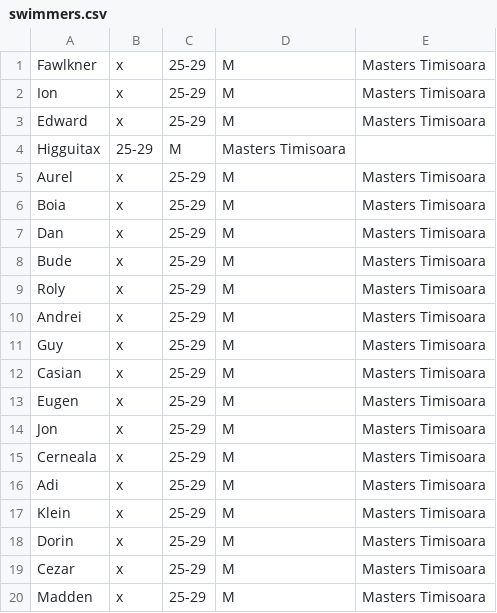
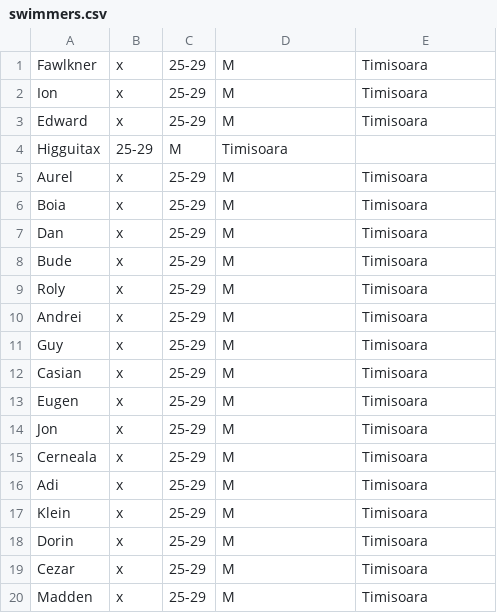
Before and after one commit to TheProjecter/swimraceapplication, a CSV file: SwimTimer/swimmers.csv, drawn as a sheet.

```diff
--- a/SwimTimer/swimmers.csv
+++ b/SwimTimer/swimmers.csv
@@ -1,20 +1,20 @@
-Fawlkner;x;25-29;M;Masters Timisoara;
-Ion;x;25-29;M;Masters Timisoara;
-Edward;x;25-29;M;Masters Timisoara;
-Higguitax;25-29;M;Masters Timisoara;
-Aurel;x;25-29;M;Masters Timisoara;
-Boia;x;25-29;M;Masters Timisoara;
-Dan;x;25-29;M;Masters Timisoara;
-Bude;x;25-29;M;Masters Timisoara;
-Roly;x;25-29;M;Masters Timisoara;
-Andrei;x;25-29;M;Masters Timisoara;
-Guy;x;25-29;M;Masters Timisoara;
-Casian;x;25-29;M;Masters Timisoara;
-Eugen;x;25-29;M;Masters Timisoara;
-Jon;x;25-29;M;Masters Timisoara;
-Cerneala;x;25-29;M;Masters Timisoara;
-Adi;x;25-29;M;Masters Timisoara;
-Klein;x;25-29;M;Masters Timisoara;
-Dorin;x;25-29;M;Masters Timisoara;
-Cezar;x;25-29;M;Masters Timisoara;
-Madden;x;25-29;M;Masters Timisoara;
+Fawlkner;x;25-29;M;Timisoara;
+Ion;x;25-29;M;Timisoara;
+Edward;x;25-29;M;Timisoara;
+Higguitax;25-29;M;Timisoara;
+Aurel;x;25-29;M;Timisoara;
+Boia;x;25-29;M;Timisoara;
+Dan;x;25-29;M;Timisoara;
+Bude;x;25-29;M;Timisoara;
+Roly;x;25-29;M;Timisoara;
+Andrei;x;25-29;M;Timisoara;
+Guy;x;25-29;M;Timisoara;
+Casian;x;25-29;M;Timisoara;
+Eugen;x;25-29;M;Timisoara;
+Jon;x;25-29;M;Timisoara;
+Cerneala;x;25-29;M;Timisoara;
+Adi;x;25-29;M;Timisoara;
+Klein;x;25-29;M;Timisoara;
+Dorin;x;25-29;M;Timisoara;
+Cezar;x;25-29;M;Timisoara;
+Madden;x;25-29;M;Timisoara;
```
Also changed, not shown: SwimTimer/registrations.csv, 3 other files.
